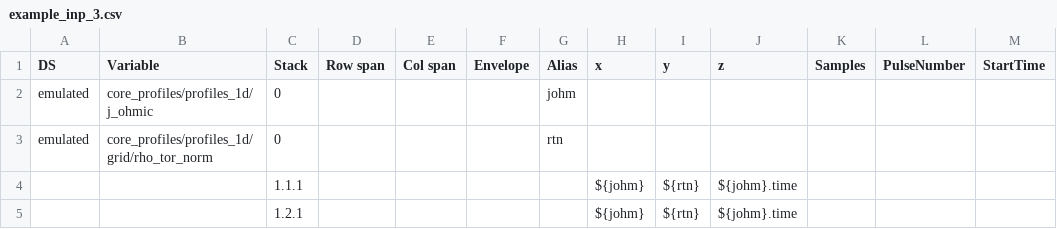
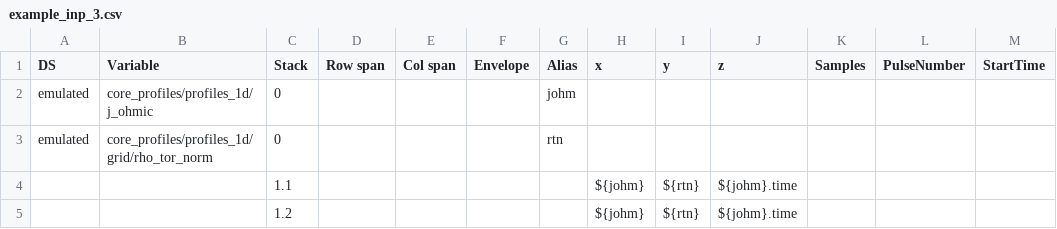
Before and after one commit to iplot-viz/iplotprocessing, a CSV file: iplotProcessing/example/example_inp_3.csv, drawn as a sheet; only a part is shown; the diff names each change by its address in the sheet, - before the commit and + after, or states it on an @@ line.

Commit message:
Remove unnecessary stack id

```diff
--- a/iplotProcessing/example/example_inp_3.csv
+++ b/iplotProcessing/example/example_inp_3.csv
-C4 (Stack): 1.1.1
+C4 (Stack): 1.1
-C5 (Stack): 1.2.1
+C5 (Stack): 1.2
```
